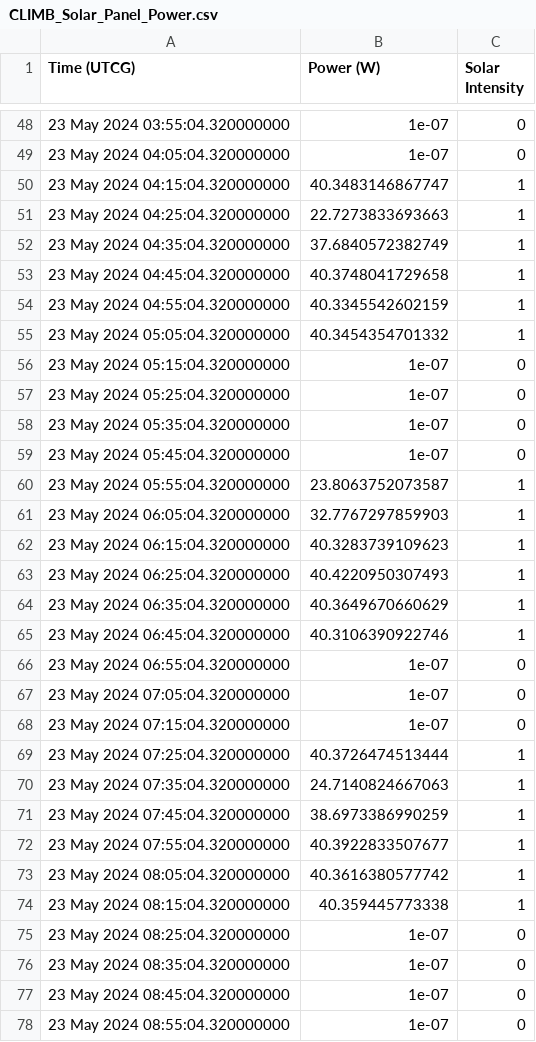
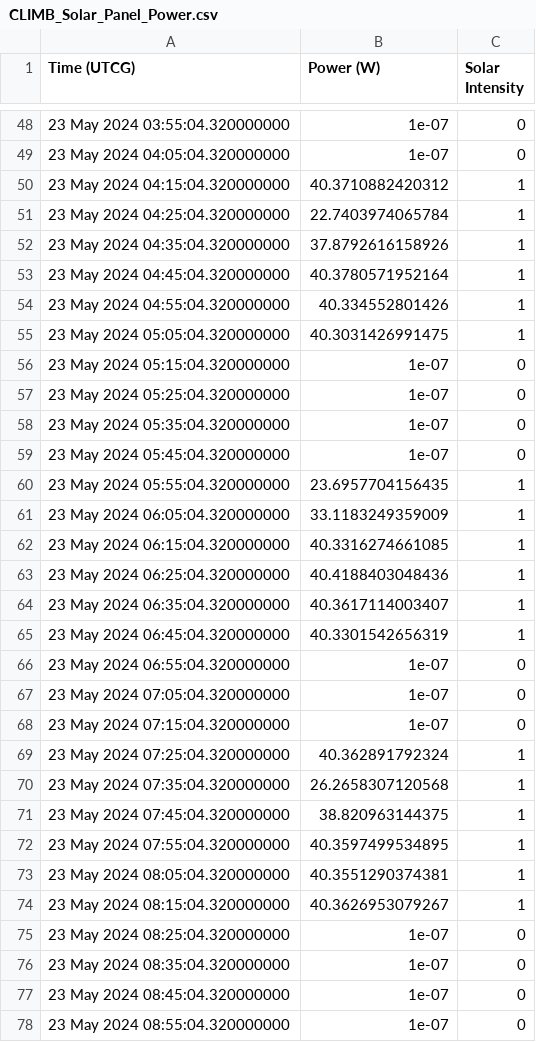
Before and after one commit to HauserFabian/CLIMB-Mission-Planning-Tool, a CSV file: Mission_Planning_Tool/Output_CSV_files/CLIMB_Solar_Panel_Power.csv, drawn as a sheet; only a part is shown, gaps mark what is left out; the diff covers the shown part only.

```diff
--- a/Mission_Planning_Tool/Output_CSV_files/CLIMB_Solar_Panel_Power.csv
+++ b/Mission_Planning_Tool/Output_CSV_files/CLIMB_Solar_Panel_Power.csv
@@ -49,8 +49,8 @@ Time (UTCG),Power (W),Solar Intensity
 23 May 2024 04:05:04.320000000,1e-07,0
-23 May 2024 04:15:04.320000000,40.3483146867747,1
-23 May 2024 04:25:04.320000000,22.7273833693663,1
-23 May 2024 04:35:04.320000000,37.6840572382749,1
-23 May 2024 04:45:04.320000000,40.3748041729658,1
-23 May 2024 04:55:04.320000000,40.3345542602159,1
-23 May 2024 05:05:04.320000000,40.3454354701332,1
+23 May 2024 04:15:04.320000000,40.3710882420312,1
+23 May 2024 04:25:04.320000000,22.7403974065784,1
+23 May 2024 04:35:04.320000000,37.8792616158926,1
+23 May 2024 04:45:04.320000000,40.3780571952164,1
+23 May 2024 04:55:04.320000000,40.334552801426,1
+23 May 2024 05:05:04.320000000,40.3031426991475,1
 23 May 2024 05:15:04.320000000,1e-07,0
@@ -59,8 +59,8 @@ Time (UTCG),Power (W),Solar Intensity
 23 May 2024 05:45:04.320000000,1e-07,0
-23 May 2024 05:55:04.320000000,23.8063752073587,1
-23 May 2024 06:05:04.320000000,32.7767297859903,1
-23 May 2024 06:15:04.320000000,40.3283739109623,1
-23 May 2024 06:25:04.320000000,40.4220950307493,1
-23 May 2024 06:35:04.320000000,40.3649670660629,1
-23 May 2024 06:45:04.320000000,40.3106390922746,1
+23 May 2024 05:55:04.320000000,23.6957704156435,1
+23 May 2024 06:05:04.320000000,33.1183249359009,1
+23 May 2024 06:15:04.320000000,40.3316274661085,1
+23 May 2024 06:25:04.320000000,40.4188403048436,1
+23 May 2024 06:35:04.320000000,40.3617114003407,1
+23 May 2024 06:45:04.320000000,40.3301542656319,1
 23 May 2024 06:55:04.320000000,1e-07,0
@@ -68,8 +68,8 @@ Time (UTCG),Power (W),Solar Intensity
 23 May 2024 07:15:04.320000000,1e-07,0
-23 May 2024 07:25:04.320000000,40.3726474513444,1
-23 May 2024 07:35:04.320000000,24.7140824667063,1
-23 May 2024 07:45:04.320000000,38.6973386990259,1
-23 May 2024 07:55:04.320000000,40.3922833507677,1
-23 May 2024 08:05:04.320000000,40.3616380577742,1
-23 May 2024 08:15:04.320000000,40.359445773338,1
+23 May 2024 07:25:04.320000000,40.362891792324,1
+23 May 2024 07:35:04.320000000,26.2658307120568,1
+23 May 2024 07:45:04.320000000,38.820963144375,1
+23 May 2024 07:55:04.320000000,40.3597499534895,1
+23 May 2024 08:05:04.320000000,40.3551290374381,1
+23 May 2024 08:15:04.320000000,40.3626953079267,1
 23 May 2024 08:25:04.320000000,1e-07,0
```
Also changed, not shown: 63 edited cells elsewhere in this file, Mission_Planning_Tool/Output_CSV_files/Access_schedule.csv, 15 other files.
